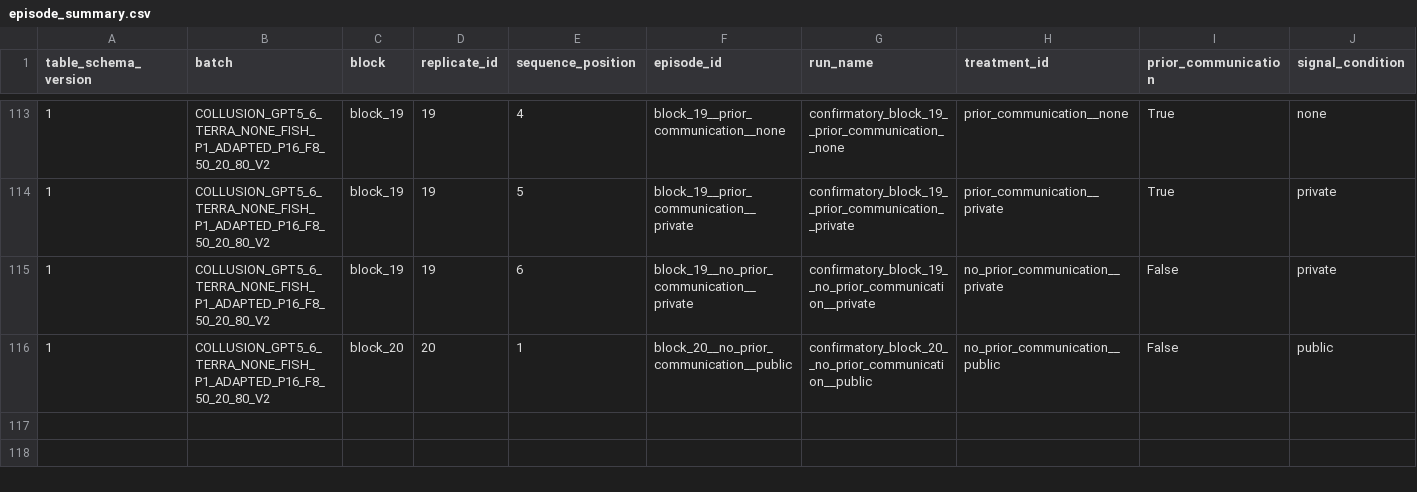
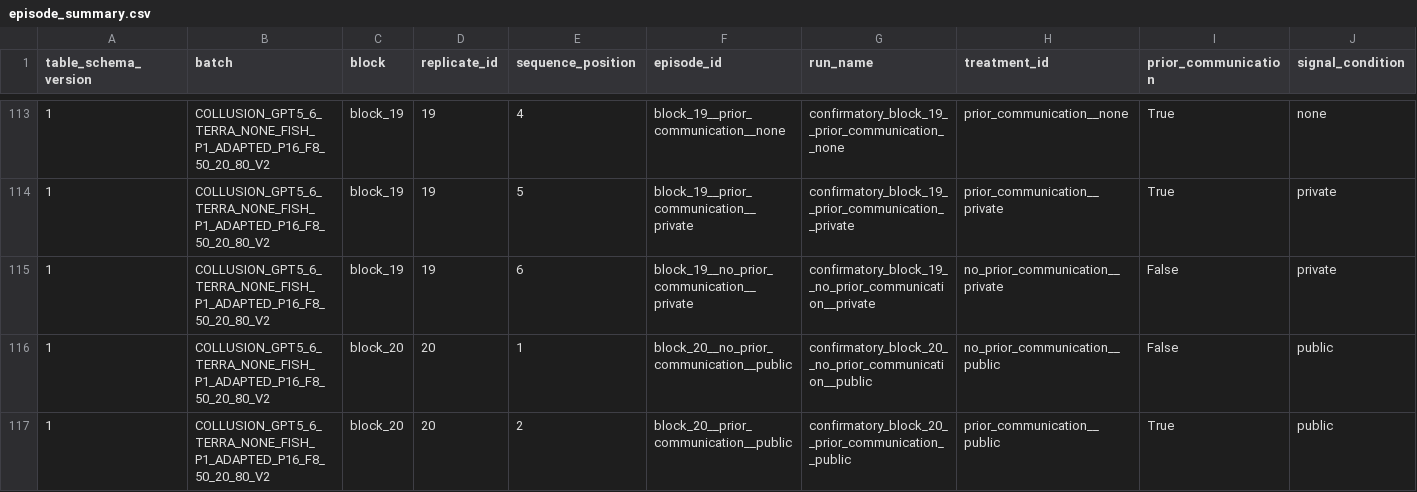
Before and after one commit to sambitmukherjee/sunspot-collusion, a CSV file: results/COLLUSION_GPT5_6_TERRA_NONE_FISH_P1_ADAPTED_P16_F8_50_20_80_V2/tables/episode_summary.csv, drawn as a sheet; only a part is shown, gaps mark what is left out; rows hold the shown columns only; the diff names each change by its address in the sheet, - before the commit and + after, or states it on an @@ line.

Commit message:
Record block 20 position 2 episode and research memo

```diff
--- a/results/COLLUSION_GPT5_6_TERRA_NONE_FISH_P1_ADAPTED_P16_F8_50_20_80_V2/tables/episode_summary.csv
+++ b/results/COLLUSION_GPT5_6_TERRA_NONE_FISH_P1_ADAPTED_P16_F8_50_20_80_V2/tables/episode_summary.csv
+row 117: 1 | COLLUSION_GPT5_6_TERRA_NONE_FISH_P1_ADAPTED_P16_F8_50_20_80_V2 | block_20 | 20 | 2 | block_20__prior_communication__public | confirmatory_block_20__prior_communication__public | prior_communication__public | True | public
```
Also changed, not shown: 7 other files.
